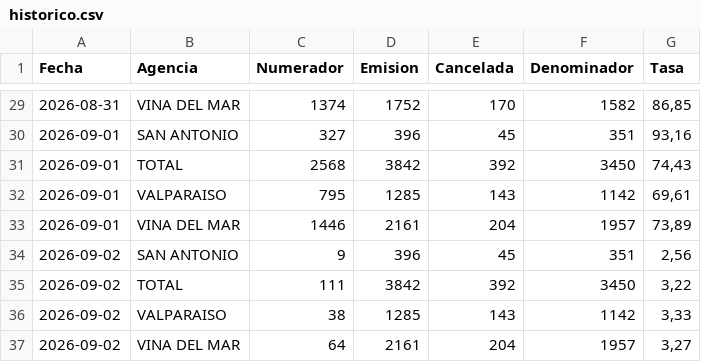
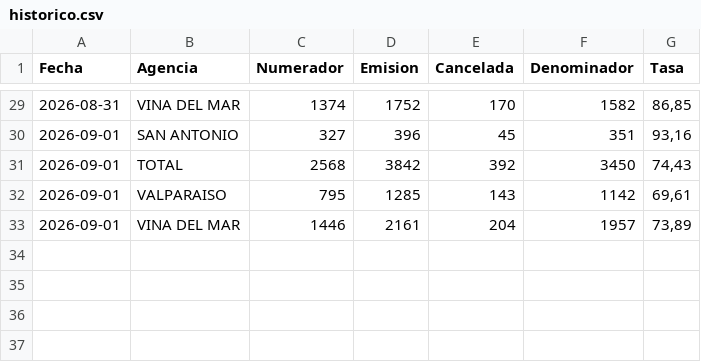
Before and after one commit to portalkpistecnicos/Tasa-Instalacion, a CSV file: data/historico.csv, drawn as a sheet; only a part is shown, gaps mark what is left out.

```diff
--- a/data/historico.csv
+++ b/data/historico.csv
@@ -33,5 +33 @@
 "2026-09-01","VINA DEL MAR","1446","2161","204","1957","73,89"
-"2026-09-02","SAN ANTONIO","9","396","45","351","2,56"
-"2026-09-02","TOTAL","111","3842","392","3450","3,22"
-"2026-09-02","VALPARAISO","38","1285","143","1142","3,33"
-"2026-09-02","VINA DEL MAR","64","2161","204","1957","3,27"
```
Also changed, not shown: 1 other file.
